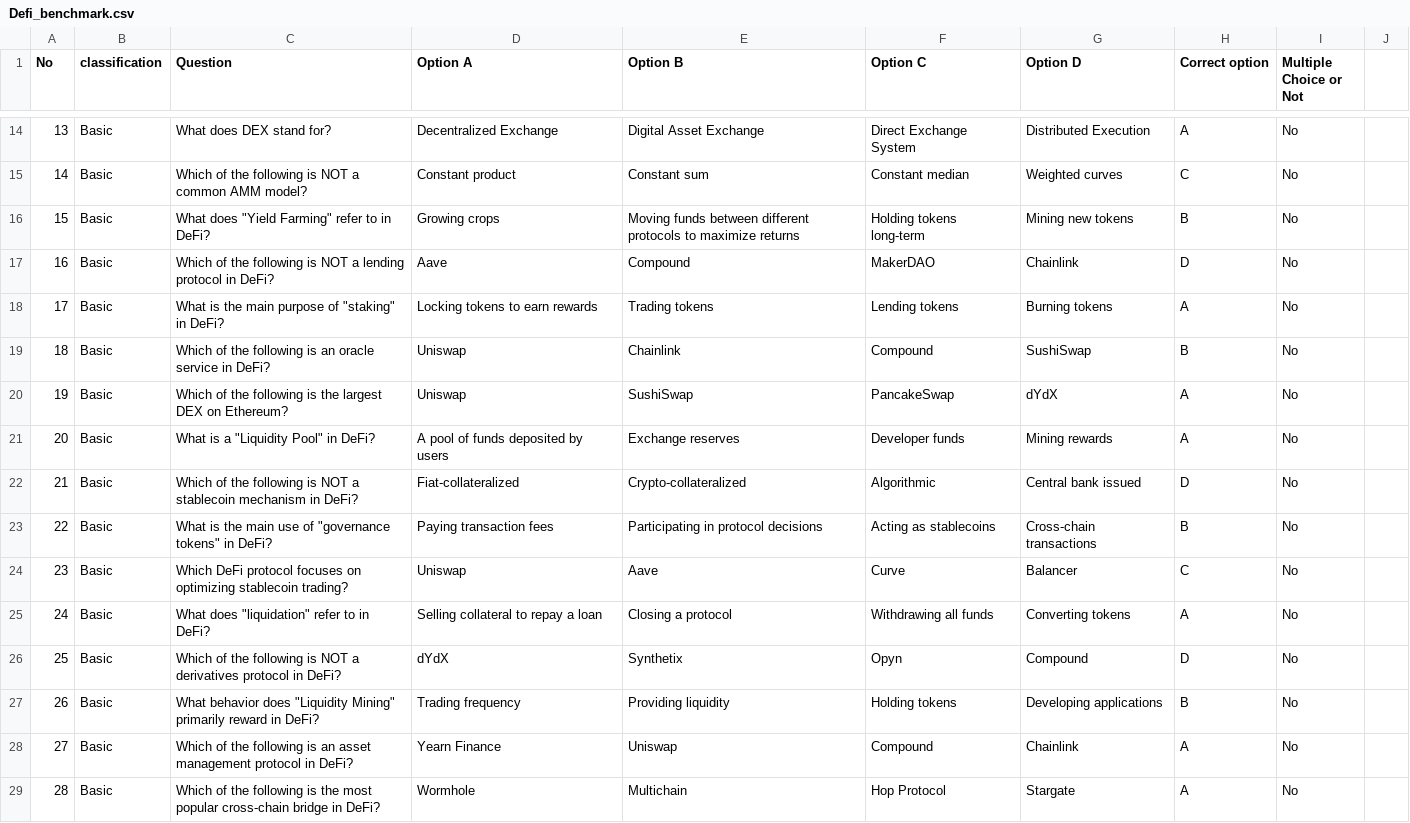
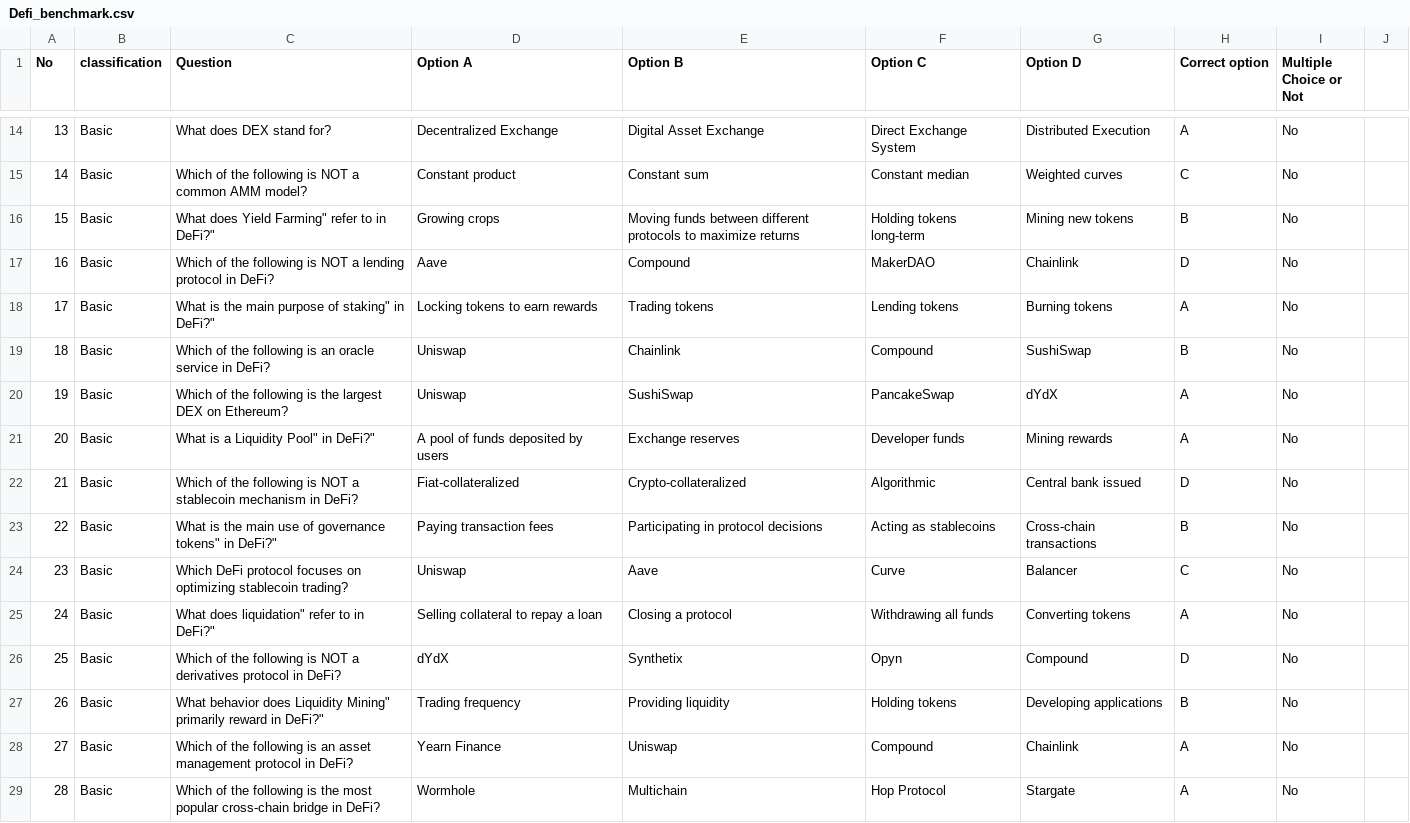
Before and after one commit to DMindAI/DMind-Benchmark, a CSV file: test_data/objective/Defi_benchmark.csv, drawn as a sheet; only a part is shown, gaps mark what is left out; the diff covers the shown part only.

```diff
--- a/test_data/objective/Defi_benchmark.csv
+++ b/test_data/objective/Defi_benchmark.csv
@@ -15,14 +15,14 @@ No,classification,Question,Option A,Option B,Option C,Option D,Correct option,Mu
 14,Basic,Which of the following is NOT a common AMM model?,Constant product,Constant sum,Constant median,Weighted curves,C,No
-15,Basic,"What does ""Yield Farming"" refer to in DeFi?",Growing crops,Moving funds between different protocols to maximize returns,Holding tokens long-term,Mining new tokens,B,No
+15,Basic,"What does "Yield Farming" refer to in DeFi?",Growing crops,Moving funds between different protocols to maximize returns,Holding tokens long-term,Mining new tokens,B,No
 16,Basic,Which of the following is NOT a lending protocol in DeFi?,Aave,Compound,MakerDAO,Chainlink,D,No
-17,Basic,"What is the main purpose of ""staking"" in DeFi?",Locking tokens to earn rewards,Trading tokens,Lending tokens,Burning tokens,A,No
+17,Basic,"What is the main purpose of "staking" in DeFi?",Locking tokens to earn rewards,Trading tokens,Lending tokens,Burning tokens,A,No
 18,Basic,Which of the following is an oracle service in DeFi?,Uniswap,Chainlink,Compound,SushiSwap,B,No
 19,Basic,Which of the following is the largest DEX on Ethereum?,Uniswap,SushiSwap,PancakeSwap,dYdX,A,No
-20,Basic,"What is a ""Liquidity Pool"" in DeFi?",A pool of funds deposited by users,Exchange reserves,Developer funds,Mining rewards,A,No
+20,Basic,"What is a "Liquidity Pool" in DeFi?",A pool of funds deposited by users,Exchange reserves,Developer funds,Mining rewards,A,No
 21,Basic,Which of the following is NOT a stablecoin mechanism in DeFi?,Fiat-collateralized,Crypto-collateralized,Algorithmic,Central bank issued,D,No
-22,Basic,"What is the main use of ""governance tokens"" in DeFi?",Paying transaction fees,Participating in protocol decisions,Acting as stablecoins,Cross-chain transactions,B,No
+22,Basic,"What is the main use of "governance tokens" in DeFi?",Paying transaction fees,Participating in protocol decisions,Acting as stablecoins,Cross-chain transactions,B,No
 23,Basic,Which DeFi protocol focuses on optimizing stablecoin trading?,Uniswap,Aave,Curve,Balancer,C,No
-24,Basic,"What does ""liquidation"" refer to in DeFi?",Selling collateral to repay a loan,Closing a protocol,Withdrawing all funds,Converting tokens,A,No
+24,Basic,"What does "liquidation" refer to in DeFi?",Selling collateral to repay a loan,Closing a protocol,Withdrawing all funds,Converting tokens,A,No
 25,Basic,Which of the following is NOT a derivatives protocol in DeFi?,dYdX,Synthetix,Opyn,Compound,D,No
-26,Basic,"What behavior does ""Liquidity Mining"" primarily reward in DeFi?",Trading frequency,Providing liquidity,Holding tokens,Developing applications,B,No
+26,Basic,"What behavior does "Liquidity Mining" primarily reward in DeFi?",Trading frequency,Providing liquidity,Holding tokens,Developing applications,B,No
 27,Basic,Which of the following is an asset management protocol in DeFi?,Yearn Finance,Uniswap,Compound,Chainlink,A,No
```
Also changed, not shown: 41 edited cells elsewhere in this file, test_data/objective/DAO2.csv, test_data/objective/MEME_Benchmark_modified.csv, 7 other files.
